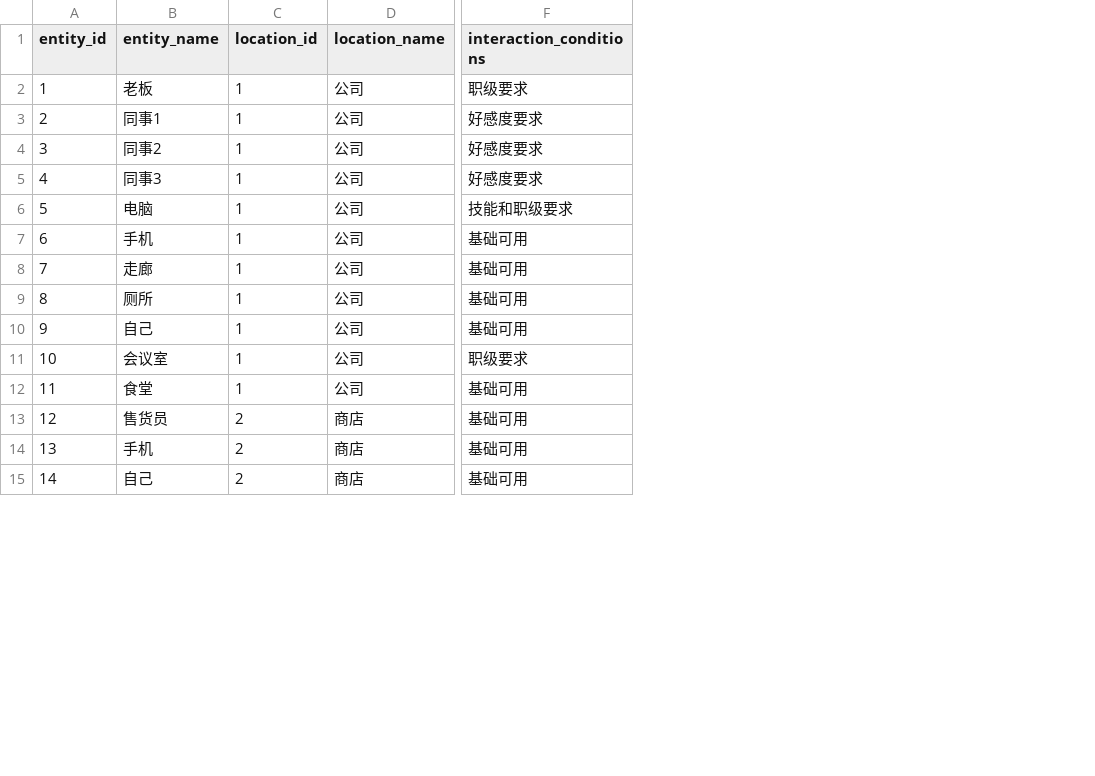
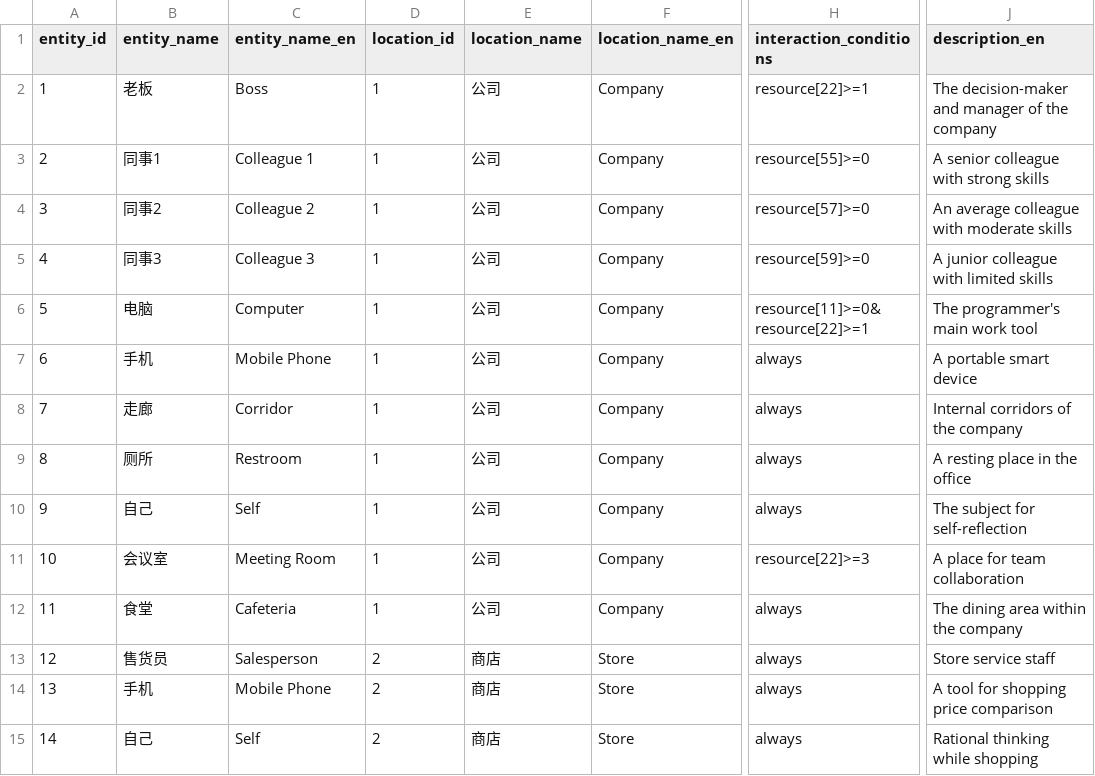
Before and after one commit to HEIBAIJIE/MyLifeAsAnEngineer, a CSV file: csv/entities.csv, drawn as a sheet; only a part is shown, gaps mark what is left out; addresses are those after the commit; the diff covers the shown part only; the diff names each change by its address in the sheet, - before the commit and + after, or states it on an @@ line.

```diff
--- a/csv/entities.csv
+++ b/csv/entities.csv
+column C (entity_name_en), rows 2-15: Boss | Colleague 1 | Colleague 2 | Colleague 3 | Computer | Mobile Phone | Corridor | Restroom | Self | Meeting Room | Cafeteria | Salesperson | Mobile Phone | Self
+column F (location_name_en), rows 2-15: Company | Company | Company | Company | Company | Company | Company | Company | Company | Company | Company | Store | Store | Store
+column J (description_en), rows 2-15: The decision-maker and manager of the company | A senior colleague with strong skills | An average colleague with moderate skills | A junior colleague with limited skills | The programmer's main work tool | A portable smart device | Internal corridors of the company | A resting place in the office | The subject for self-reflection | A place for team collaboration | The dining area within the company | Store service staff | A tool for shopping price comparison | Rational thinking while shopping
-H2 (interaction_conditions): 职级要求
+H2 (interaction_conditions): resource[22]>=1
-H3 (interaction_conditions): 好感度要求
+H3 (interaction_conditions): resource[55]>=0
-H4 (interaction_conditions): 好感度要求
+H4 (interaction_conditions): resource[57]>=0
-H5 (interaction_conditions): 好感度要求
+H5 (interaction_conditions): resource[59]>=0
-H6 (interaction_conditions): 技能和职级要求
+H6 (interaction_conditions): resource[11]>=0&resource[22]>=1
-H7:H10 (interaction_conditions): 基础可用
+H7:H10 (interaction_conditions): always
-H11 (interaction_conditions): 职级要求
+H11 (interaction_conditions): resource[22]>=3
-H12:H15 (interaction_conditions): 基础可用
+H12:H15 (interaction_conditions): always
```
Also changed, not shown: 15 added rows and 7 edited cells elsewhere in this file, 1 other file.
